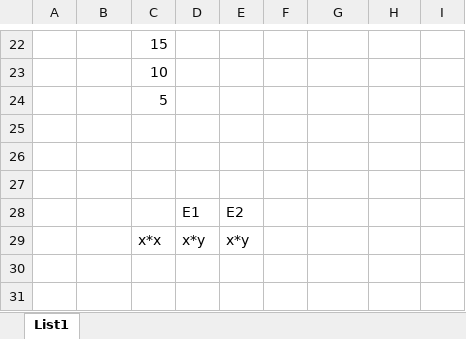
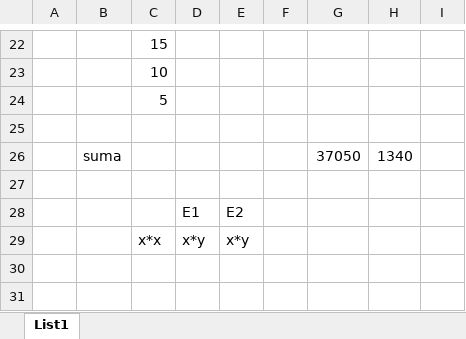
Before and after one commit to Headary/Least-squares-seminar-work, an Excel workbook: data/data.xlsx, sheet List1, drawn as a sheet; only a part is shown, gaps mark what is left out; values as stored, in another font and other column widths than the file's, no borders; charts and pictures not drawn; the diff covers the shown part only; the diff names each change by its address in the sheet, - before the commit and + after, or states it on an @@ line.

```diff
--- a/data/data.xlsx (sheet List1)
+++ b/data/data.xlsx (sheet List1)
-row 26: (empty)
+row 26:  | suma |  |  |  |  | 37050 | 1340
```
Also changed, not shown: 14 added rows, 14 removed rows and 4 edited cells elsewhere in this sheet, charts or pictures, 3 other files.
